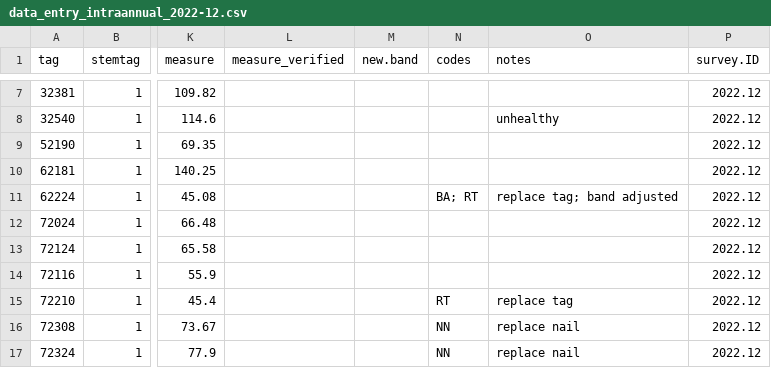
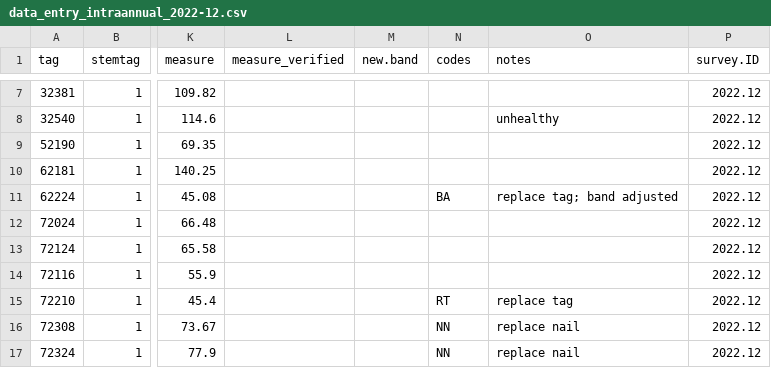
Before and after one commit to SCBI-ForestGEO/Dendrobands, a CSV file: resources/raw_data/2022/data_entry_intraannual_2022-12.csv, drawn as a sheet; only a part is shown, gaps mark what is left out; the diff names each change by its address in the sheet, - before the commit and + after, or states it on an @@ line.

Commit message:
62224: test if BA code alone registers
#123

```diff
--- a/resources/raw_data/2022/data_entry_intraannual_2022-12.csv
+++ b/resources/raw_data/2022/data_entry_intraannual_2022-12.csv
-N11 (codes): BA; RT
+N11 (codes): BA
```
